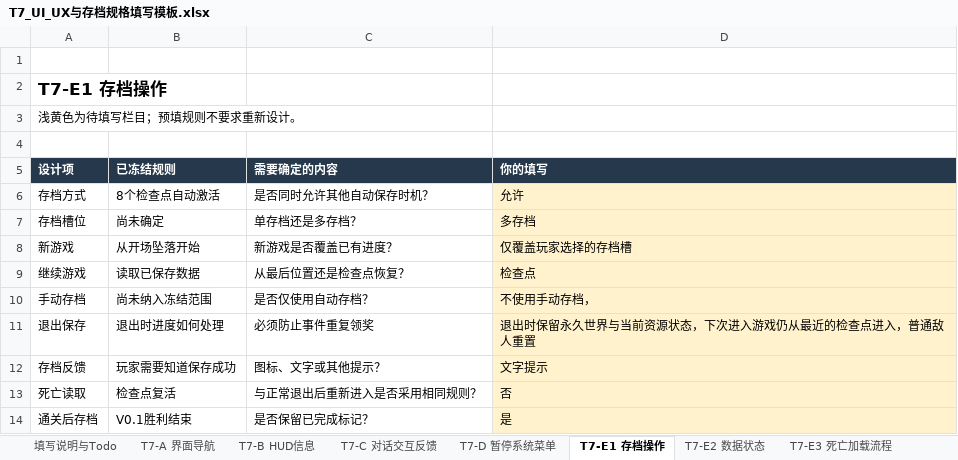
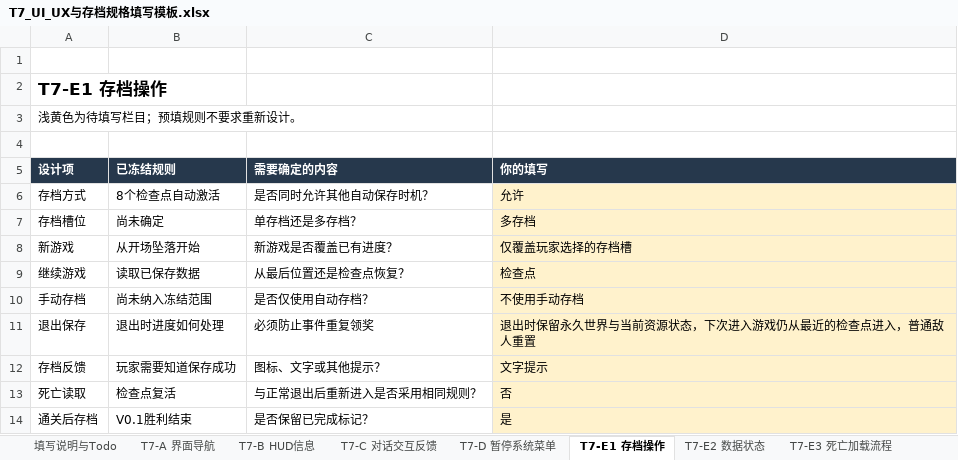
Before and after one commit to aiother/31DAYS-A, an Excel workbook: Words/T7_UI_UX与存档规格填写模板.xlsx, sheet T7-E1 存档操作, drawn as a sheet; values as stored, in another font and other column widths than the file's, no borders; the diff names each change by its address in the sheet, - before the commit and + after, or states it on an @@ line.

```diff
--- a/Words/T7_UI_UX与存档规格填写模板.xlsx (sheet T7-E1 存档操作)
+++ b/Words/T7_UI_UX与存档规格填写模板.xlsx (sheet T7-E1 存档操作)
-D10 (你的填写): 不使用手动存档，
+D10 (你的填写): 不使用手动存档
```
Also changed, not shown: Words/T6_资源配置填写模板.xlsx.
